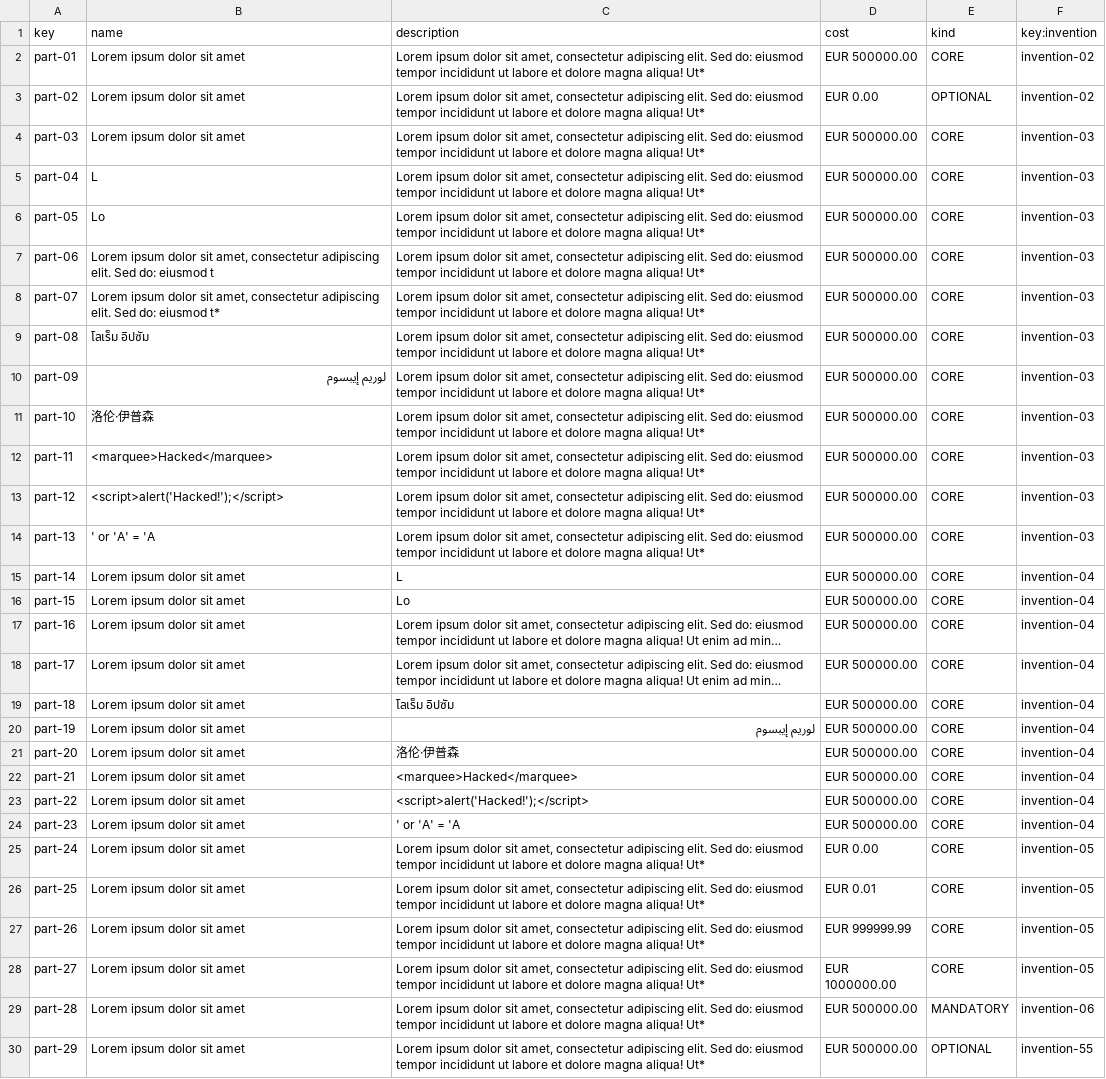
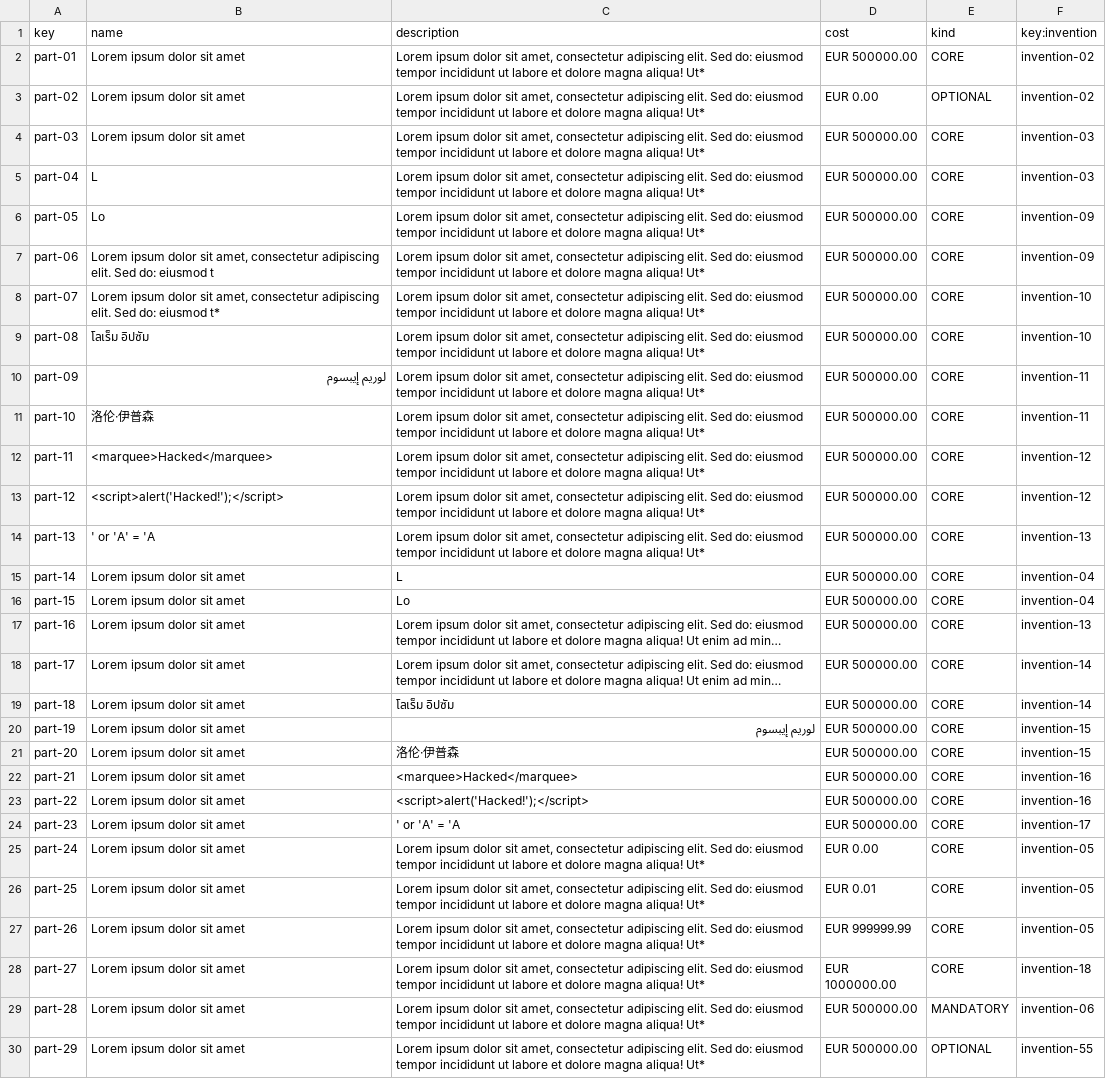
Before and after one commit to DP2-G021/Acme-Starters-C, a CSV file: src/main/resources/WEB-INF/data/sample/batch-01/part.csv, drawn as a sheet; only a part is shown; long unchanged cells end in …; the diff names each change by its address in the sheet, - before the commit and + after, or states it on an @@ line.

Commit message:
fix: validations and data fixes

```diff
--- a/src/main/resources/WEB-INF/data/sample/batch-01/part.csv
+++ b/src/main/resources/WEB-INF/data/sample/batch-01/part.csv
-F6:F7 (key:invention): invention-03
+F6:F7 (key:invention): invention-09
-F8:F9 (key:invention): invention-03
+F8:F9 (key:invention): invention-10
-F10:F11 (key:invention): invention-03
+F10:F11 (key:invention): invention-11
-F12:F13 (key:invention): invention-03
+F12:F13 (key:invention): invention-12
-F14 (key:invention): invention-03
+F14 (key:invention): invention-13
-F17 (key:invention): invention-04
+F17 (key:invention): invention-13
-F18:F19 (key:invention): invention-04
+F18:F19 (key:invention): invention-14
-F20:F21 (key:invention): invention-04
+F20:F21 (key:invention): invention-15
-F22:F23 (key:invention): invention-04
+F22:F23 (key:invention): invention-16
-F24 (key:invention): invention-04
+F24 (key:invention): invention-17
-F28 (key:invention): invention-05
+F28 (key:invention): invention-18
```
Also changed, not shown: 2 other files.
